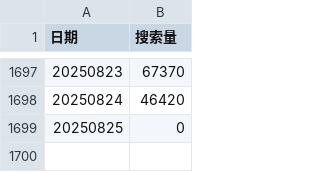
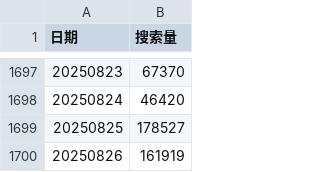
Before and after one commit to cuicui-V5/bull_top_index_Dashboard, a CSV file: bulltop_escape_calc/抖音搜索指数.csv (was 抖音搜索指数.csv), drawn as a sheet; only a part is shown, gaps mark what is left out.

```diff
--- a/抖音搜索指数.csv
+++ b/bulltop_escape_calc/抖音搜索指数.csv
@@ -1698,2 +1698,3 @@
 20250824,46420
-20250825,0
+20250825,178527
+20250826,161919
```
Also changed, not shown: bulltop_escape_calc/中证全指历史数据.csv, bulltop_escape_calc/沪深300历史数据.csv, 37 other files.
